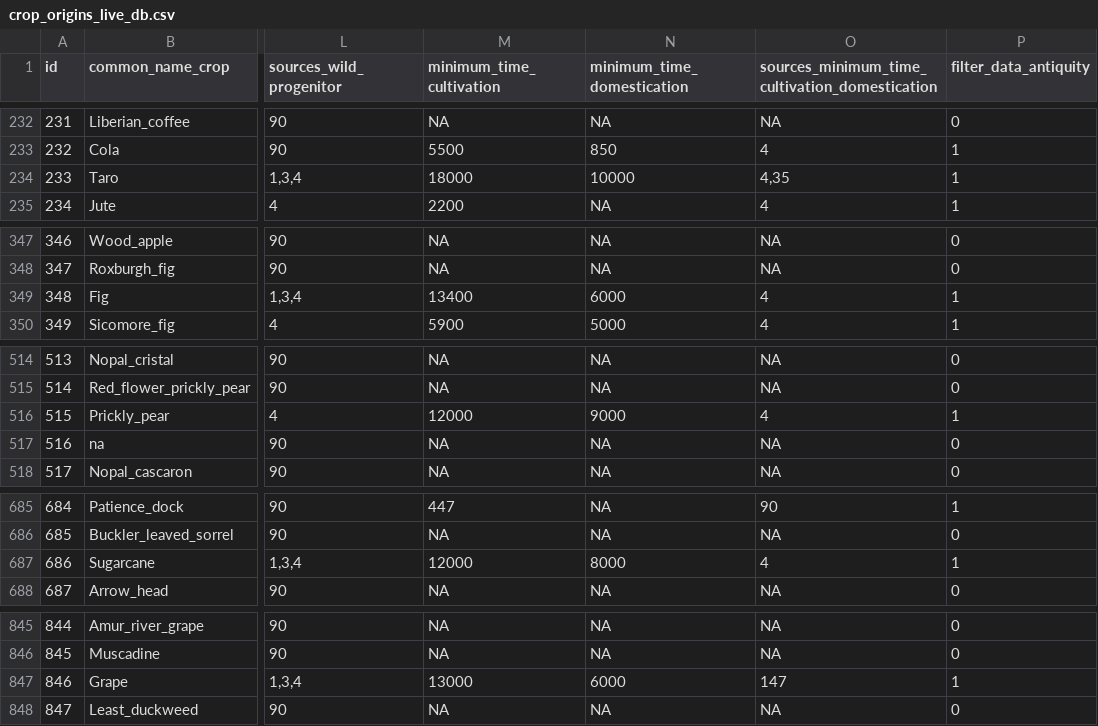
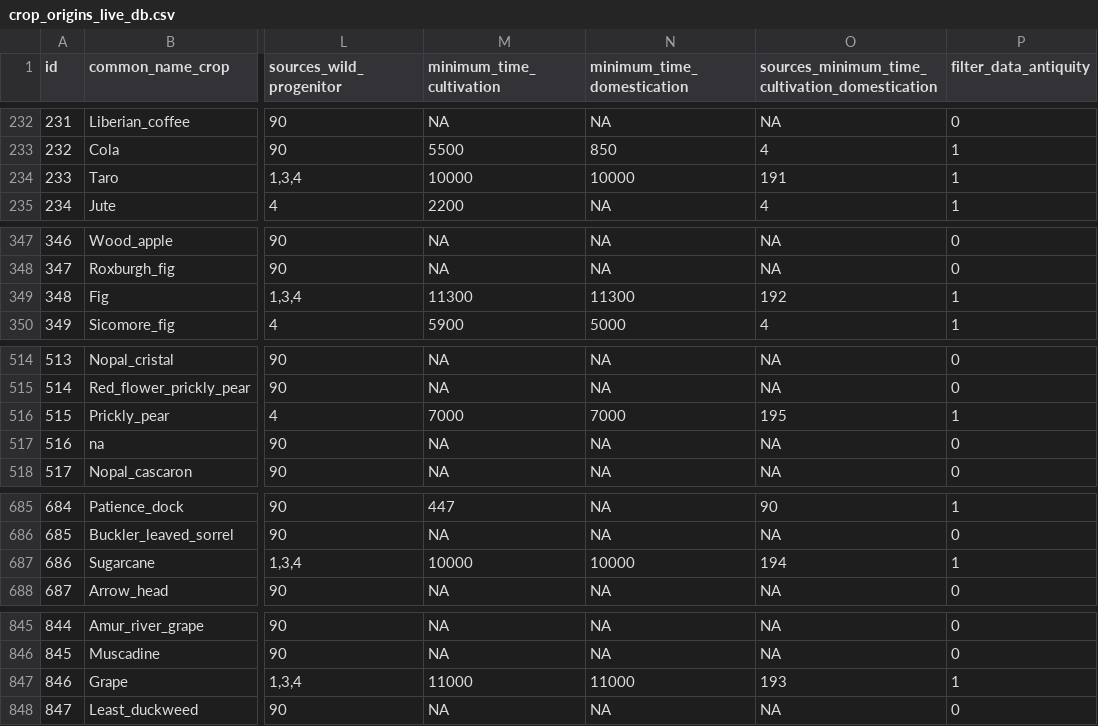
Before and after one commit to rubenmilla/Crop_Origins_Phylo, a CSV file: Crop_Origins_Phylo_v_live/crop_origins_v_live/crop_origins_live_db.csv, drawn as a sheet; only a part is shown, gaps mark what is left out; the diff covers the shown part only; the diff names each change by its address in the sheet, - before the commit and + after, or states it on an @@ line.

Commit message:
updated Crop Origins

```diff
--- a/Crop_Origins_Phylo_v_live/crop_origins_v_live/crop_origins_live_db.csv
+++ b/Crop_Origins_Phylo_v_live/crop_origins_v_live/crop_origins_live_db.csv
-M234 (minimum_time_cultivation): 18000
+M234 (minimum_time_cultivation): 10000
-O234: 4,35
+O234: 191
-M349 (minimum_time_cultivation): 13400
+M349 (minimum_time_cultivation): 11300
-N349 (minimum_time_domestication): 6000
+N349 (minimum_time_domestication): 11300
-O349: 4
+O349: 192
-M516 (minimum_time_cultivation): 12000
+M516 (minimum_time_cultivation): 7000
-N516 (minimum_time_domestication): 9000
+N516 (minimum_time_domestication): 7000
-O516: 4
+O516: 195
-M687 (minimum_time_cultivation): 12000
+M687 (minimum_time_cultivation): 10000
-N687 (minimum_time_domestication): 8000
+N687 (minimum_time_domestication): 10000
-O687: 4
+O687: 194
-M847 (minimum_time_cultivation): 13000
+M847 (minimum_time_cultivation): 11000
-N847 (minimum_time_domestication): 6000
+N847 (minimum_time_domestication): 11000
-O847: 147
+O847: 193
```
Also changed, not shown: 3 edited cells elsewhere in this file, 1 other file.
